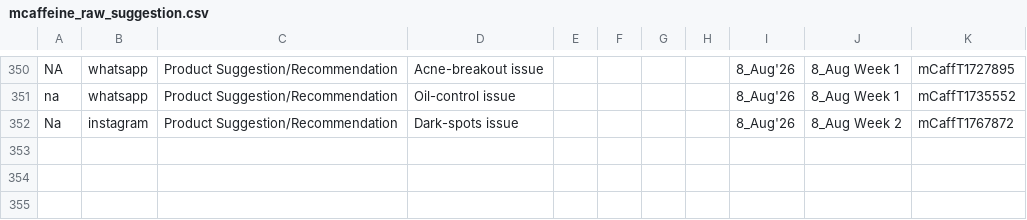
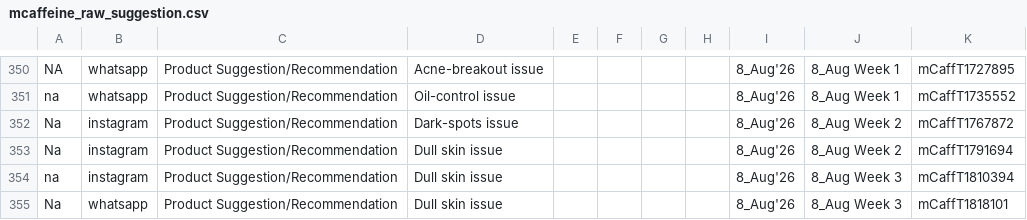
Before and after one commit to mcaff-dj/mcaff-CLS, a CSV file: api/_reports/mcaffeine_raw_suggestion.csv, drawn as a sheet; only a part is shown, gaps mark what is left out; the diff names each change by its address in the sheet, - before the commit and + after, or states it on an @@ line.

```diff
--- a/api/_reports/mcaffeine_raw_suggestion.csv
+++ b/api/_reports/mcaffeine_raw_suggestion.csv
+row 353: Na | instagram | Product Suggestion/Recommendation | Dull skin issue |  |  |  |  | 8_Aug'26 | 8_Aug Week 2 | mCaffT1791694
+row 354: na | instagram | Product Suggestion/Recommendation | Dull skin issue |  |  |  |  | 8_Aug'26 | 8_Aug Week 3 | mCaffT1810394
+row 355: Na | whatsapp | Product Suggestion/Recommendation | Dull skin issue |  |  |  |  | 8_Aug'26 | 8_Aug Week 3 | mCaffT1818101
```
Also changed, not shown: 14 other files.
